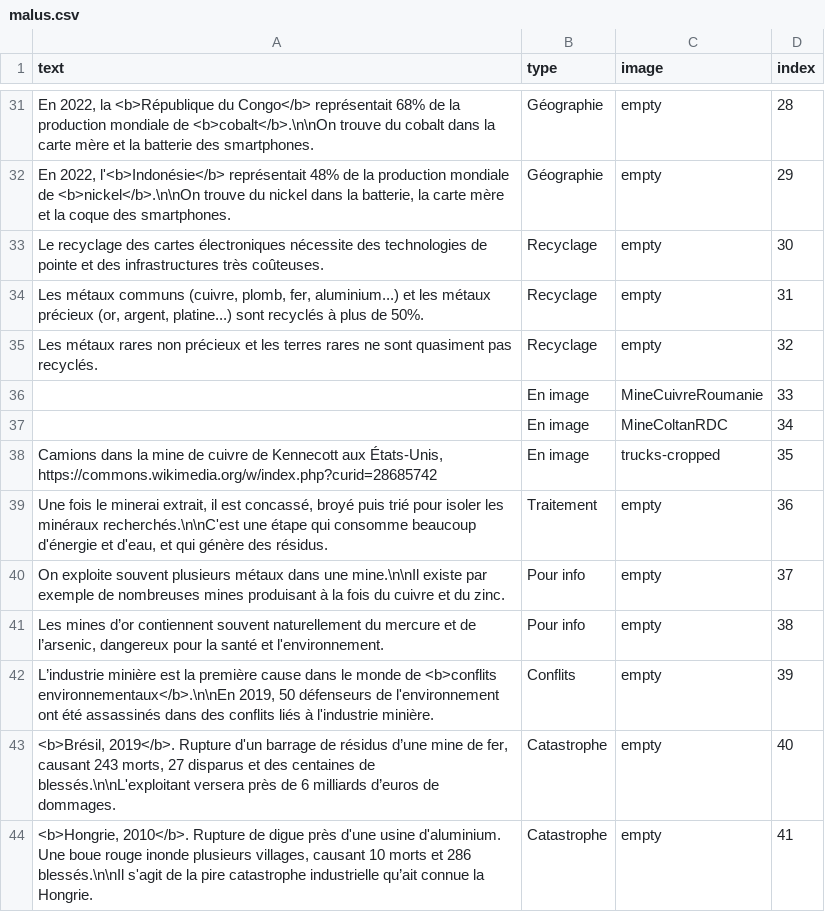
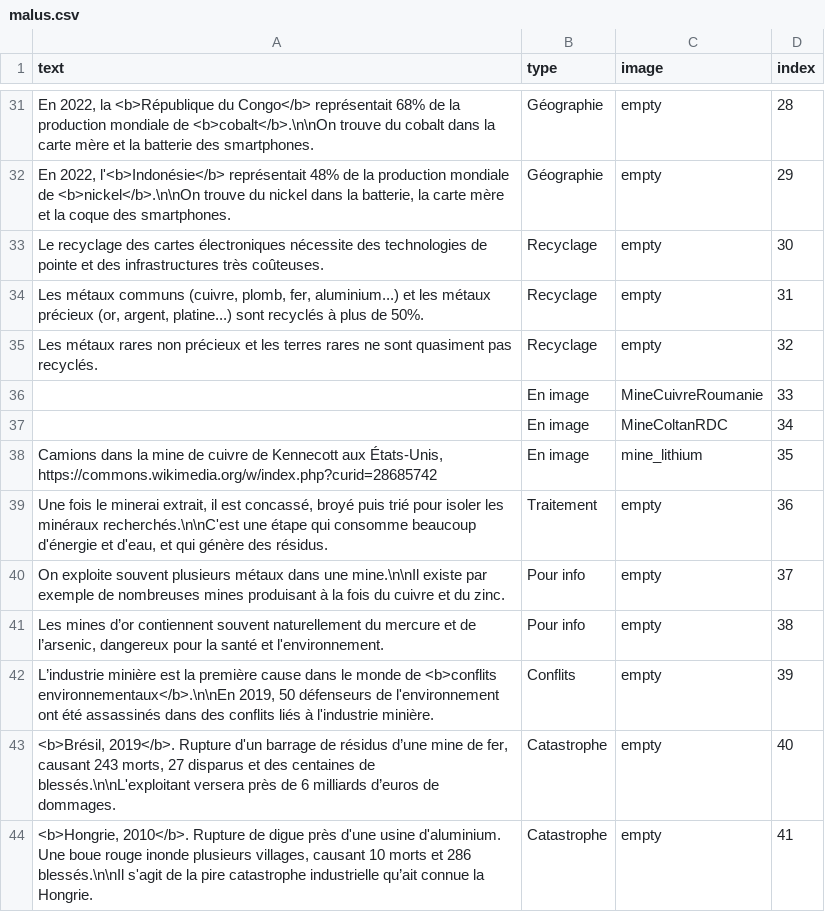
Before and after one commit to inrialearninglab/PhoneImpact, a CSV file: data/csv/malus.csv, drawn as a sheet; only a part is shown, gaps mark what is left out.

Commit message:
image camions remplacée par mine lithium

```diff
--- a/data/csv/malus.csv
+++ b/data/csv/malus.csv
@@ -37,3 +37,3 @@ text,type,image,index
 " ",En image,"MineColtanRDC",34
-"Camions dans la mine de cuivre de Kennecott aux États-Unis, https://commons.wikimedia.org/w/index.php?curid=28685742",En image,"trucks-cropped",35
+"Camions dans la mine de cuivre de Kennecott aux États-Unis, https://commons.wikimedia.org/w/index.php?curid=28685742",En image,"mine_lithium",35
 "Une fois le minerai extrait, il est concassé, broyé puis trié pour isoler les minéraux recherchés.\n\nC'est une étape qui consomme beaucoup d'énergie et d'eau, et qui génère des résidus.",Traitement,"empty",36
```
Also changed, not shown: 2 other files.
